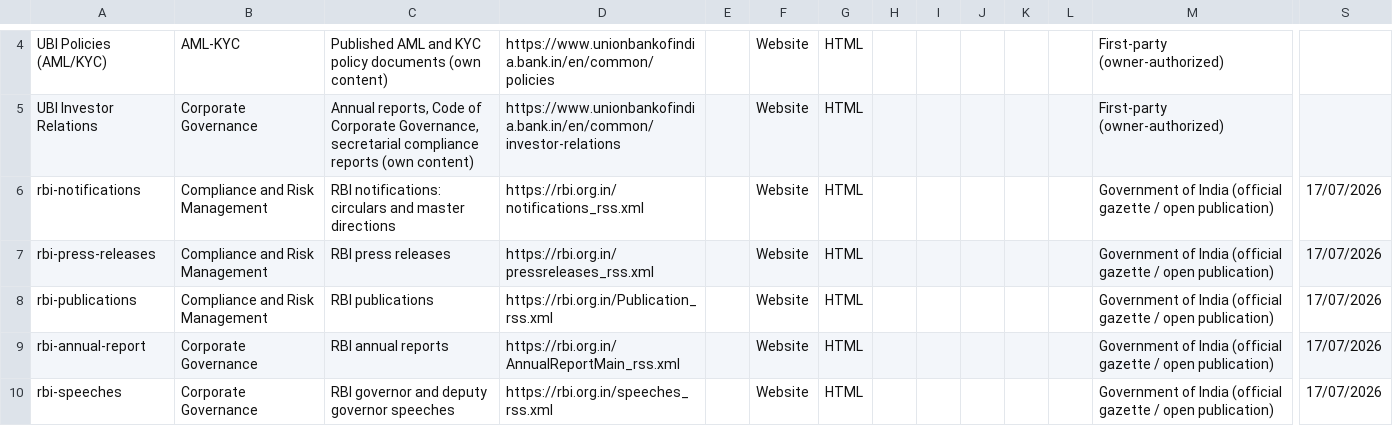
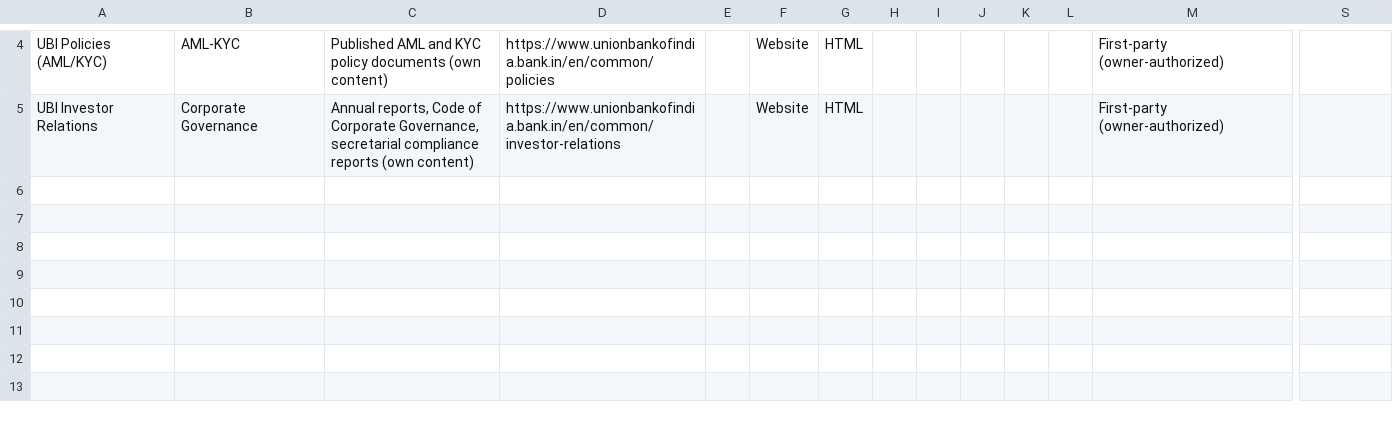
Before and after one commit to vaibhavshiroorkar/cybersec-slm-data-collection, a CSV file: sources/profiles/ubi/Sources.csv, drawn as a sheet; only a part is shown, gaps mark what is left out; rows hold the shown columns only; the diff names each change by its address in the sheet, - before the commit and + after, or states it on an @@ line.

Commit message:
Remove the RBI feed rows: they are barred, and I mis-licensed them
docs/sources/legal_scope.md is explicit. rbi.org.in is "Reserve Bank of India,
All Rights Reserved", with no reproduction grant, and is barred for corpus text;
its robots.txt answers automated clients with HTTP 418. I catalogued its five
feeds under GOV_IN, "Government of India (official gazette / open publication)",
which RBI is not. The licence gate skipped all five with "unrecognized license",
which is the gate doing exactly its job.

The tempting fix was to add "government of india" to license_gate._ALLOW so the
rows would pass. That would have been backwards: it would bypass a deliberate,
documented legal decision and pull All-Rights-Reserved content into a corpus
whose entire premise is that it is commercially trainable. The gate was right and
the rows were wrong, so the rows are gone.

The same document does contemplate RBI's feed, but only as a metadata-only update
index: title, date and URL, no document text. That is not what rss.py produces
(it writes title plus summary as the record text, which is RBI's prose), and an
index is not corpus content anyway, so it is a separate thing to build if wanted.

The India-specific keywords stay. Discovery drops barred hosts at
quality.reject_reason before spending an enrichment fetch, so a query that lands
on rbi.org.in costs nothing, and several of them (the Companies Act, the PMLA
rules) resolve to indiacode.nic.in and egazette.gov.in, which s.52(1)(q) permits.

The RSS fetcher itself stays: it is correct, tested, and the reason this was
caught at all rather than a feed being silently downloaded as an opaque file.

```diff
--- a/sources/profiles/ubi/Sources.csv
+++ b/sources/profiles/ubi/Sources.csv
-row 6: rbi-notifications | Compliance and Risk Management | RBI notifications: circulars and master directions | https://rbi.org.in/notifications_rss.xml |  | Website | HTML |  |  |  |  |  | Government of India (official gazette / open publication) | 17/07/2026
-row 7: rbi-press-releases | Compliance and Risk Management | RBI press releases | https://rbi.org.in/pressreleases_rss.xml |  | Website | HTML |  |  |  |  |  | Government of India (official gazette / open publication) | 17/07/2026
-row 8: rbi-publications | Compliance and Risk Management | RBI publications | https://rbi.org.in/Publication_rss.xml |  | Website | HTML |  |  |  |  |  | Government of India (official gazette / open publication) | 17/07/2026
-row 9: rbi-annual-report | Corporate Governance | RBI annual reports | https://rbi.org.in/AnnualReportMain_rss.xml |  | Website | HTML |  |  |  |  |  | Government of India (official gazette / open publication) | 17/07/2026
-row 10: rbi-speeches | Corporate Governance | RBI governor and deputy governor speeches | https://rbi.org.in/speeches_rss.xml |  | Website | HTML |  |  |  |  |  | Government of India (official gazette / open publication) | 17/07/2026
```
